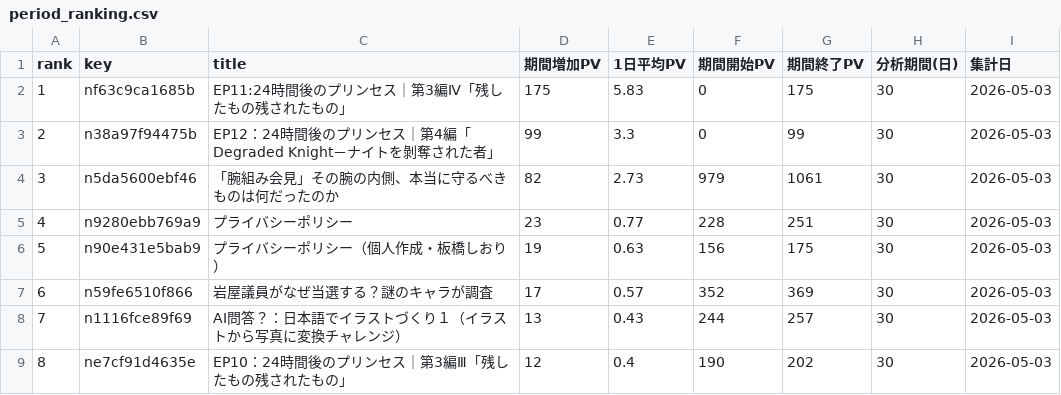
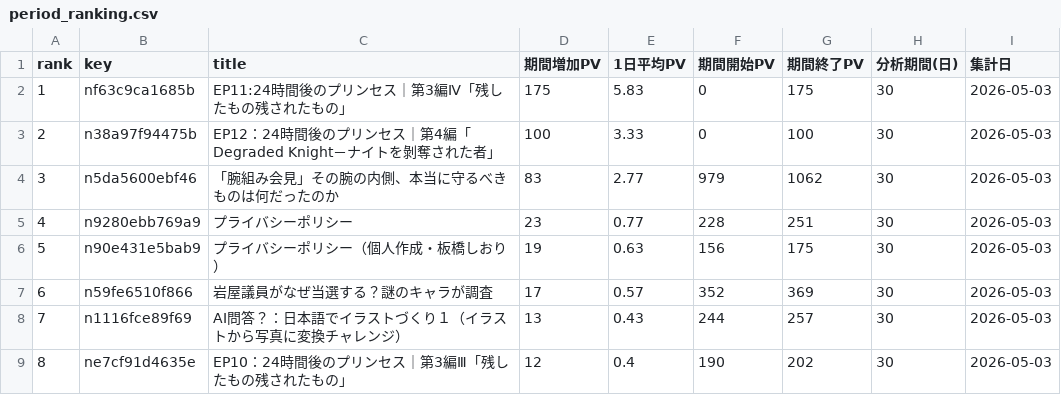
Before and after one commit to ganden0807-collab/note-stats-tracker, a CSV file: data/period_ranking.csv, drawn as a sheet; only a part is shown.

```diff
--- a/data/period_ranking.csv
+++ b/data/period_ranking.csv
@@ -2,4 +2,4 @@ rank,key,title,期間増加PV,1日平均PV,期間開始PV,期間終了PV,分析
 1,nf63c9ca1685b,EP11:24時間後のプリンセス｜第3編Ⅳ「残したもの残されたもの」,175,5.83,0,175,30,2026-05-03
-2,n38a97f94475b,EP12：24時間後のプリンセス｜第4編「Degraded Knight－ナイトを剝奪された者」,99,3.3,0,99,30,2026-05-03
-3,n5da5600ebf46,「腕組み会見」その腕の内側、本当に守るべきものは何だったのか,82,2.73,979,1061,30,2026-05-03
+2,n38a97f94475b,EP12：24時間後のプリンセス｜第4編「Degraded Knight－ナイトを剝奪された者」,100,3.33,0,100,30,2026-05-03
+3,n5da5600ebf46,「腕組み会見」その腕の内側、本当に守るべきものは何だったのか,83,2.77,979,1062,30,2026-05-03
 4,n9280ebb769a9,プライバシーポリシー,23,0.77,228,251,30,2026-05-03
```
Also changed, not shown: data/articles.csv, data/asset_articles.csv, 2 other files.
